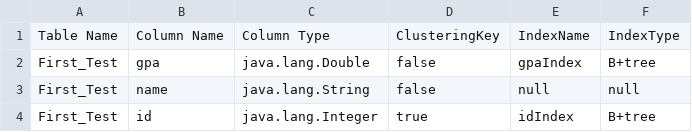
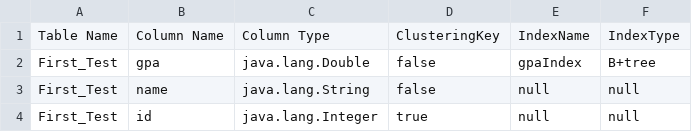
Before and after one commit to MohamedAbdel-Azeem/cute-tiny-database-engine, a CSV file: DB/metadata.csv, drawn as a sheet.

Commit message:
Fix insertion into index and complete the Delete method

```diff
--- a/DB/metadata.csv
+++ b/DB/metadata.csv
@@ -3,2 +3,2 @@ First_Test,gpa,java.lang.Double,false,gpaIndex,B+tree
 First_Test,name,java.lang.String,false,null,null
-First_Test,id,java.lang.Integer,true,idIndex,B+tree
+First_Test,id,java.lang.Integer,true,null,null
```
Also changed, not shown: 14 other files.
